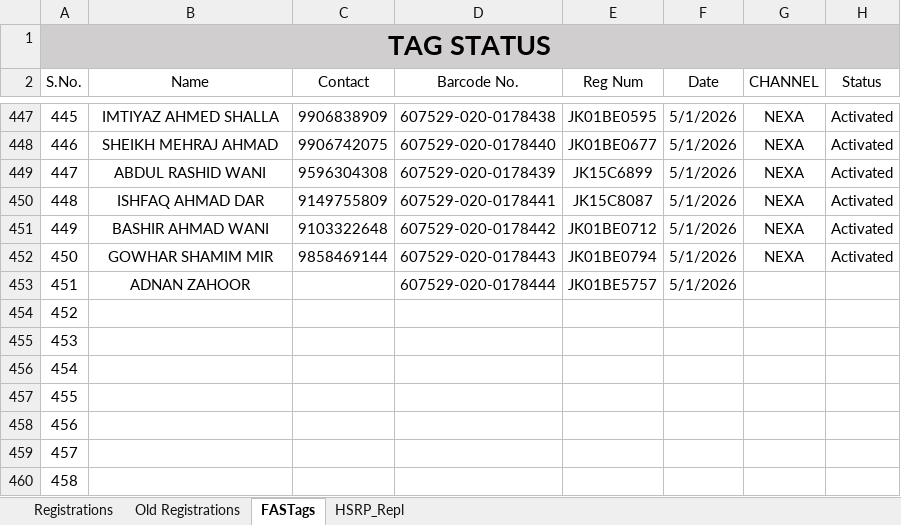
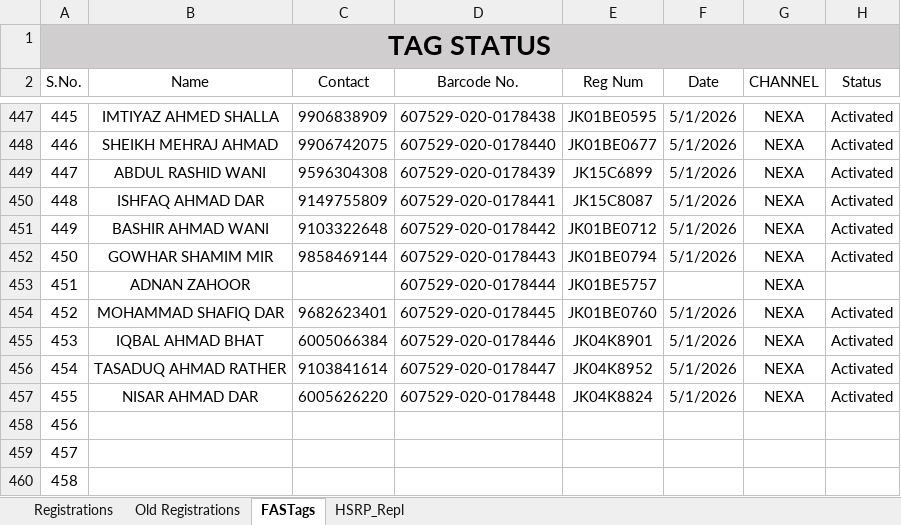
Before and after one commit to adilahmadsofi-ck/Documents, an Excel workbook: RegistrationsFile.xlsx, sheet FASTags, drawn as a sheet; only a part is shown, gaps mark what is left out; values as stored, in another font and other column widths than the file's, no borders; conditional formats and table styles not drawn; the diff names each change by its address in the sheet, - before the commit and + after, or states it on an @@ line.

```diff
--- a/RegistrationsFile.xlsx (sheet FASTags)
+++ b/RegistrationsFile.xlsx (sheet FASTags)
-F453 (Date): 5/1/2026
+F453 (Date): (empty)
-G453:G457 (CHANNEL): (empty)
+G453:G457 (CHANNEL): NEXA
-B454 (Name): (empty)
+B454 (Name): MOHAMMAD SHAFIQ DAR
-C454 (Contact): (empty)
+C454 (Contact): 9682623401
-D454 (Barcode No.): (empty)
+D454 (Barcode No.): 607529-020-0178445
-E454 (Reg Num): (empty)
+E454 (Reg Num): JK01BE0760
-F454:F457 (Date): (empty)
+F454:F457 (Date): 5/1/2026
-H454:H457 (Status): (empty)
+H454:H457 (Status): Activated
-B455 (Name): (empty)
+B455 (Name): IQBAL AHMAD BHAT
-C455 (Contact): (empty)
+C455 (Contact): 6005066384
-D455 (Barcode No.): (empty)
+D455 (Barcode No.): 607529-020-0178446
-E455 (Reg Num): (empty)
+E455 (Reg Num): JK04K8901
-B456 (Name): (empty)
+B456 (Name): TASADUQ AHMAD RATHER
-C456 (Contact): (empty)
+C456 (Contact): 9103841614
-D456 (Barcode No.): (empty)
+D456 (Barcode No.): 607529-020-0178447
-E456 (Reg Num): (empty)
+E456 (Reg Num): JK04K8952
-B457 (Name): (empty)
+B457 (Name): NISAR AHMAD DAR
-C457 (Contact): (empty)
+C457 (Contact): 6005626220
-D457 (Barcode No.): (empty)
+D457 (Barcode No.): 607529-020-0178448
-E457 (Reg Num): (empty)
+E457 (Reg Num): JK04K8824
```
Also changed, not shown: sheet Registrations, formulas that keep their value, HSRP.xlsx, RTO AMOUNT CALCULATOR.xlsx, 1 other file.
